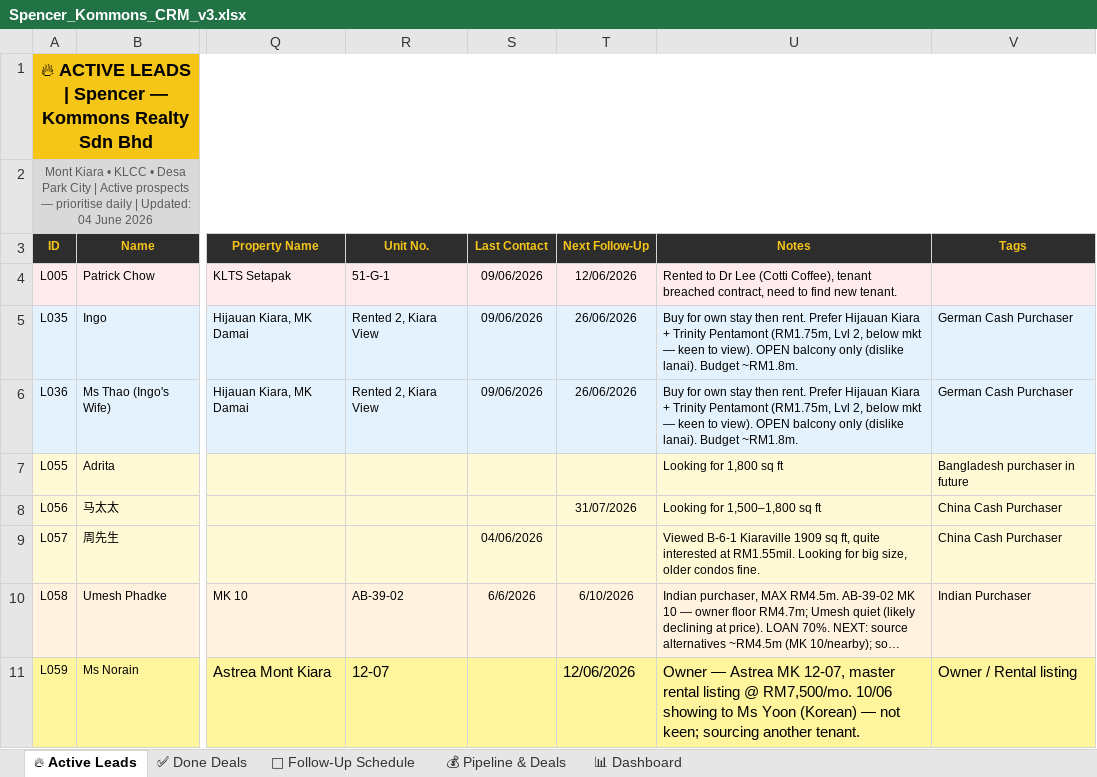
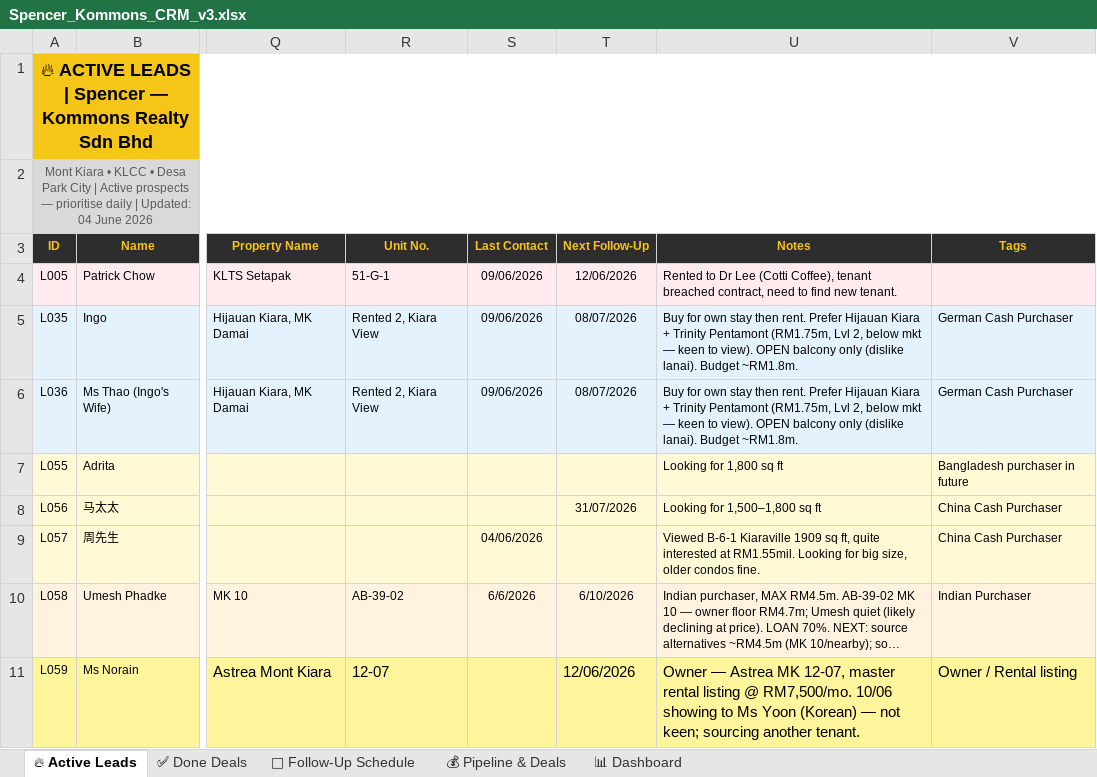
Before and after one commit to Spencerr2626/Spencer, an Excel workbook: references/crm/Spencer_Kommons_CRM_v3.xlsx, sheet 🔥 Active Leads, drawn as a sheet; only a part is shown, gaps mark what is left out; long unchanged cells end in …; values as stored, in another font and other column widths than the file's, no borders; charts and pictures not drawn; the diff names each change by its address in the sheet, - before the commit and + after, or states it on an @@ line.

```diff
--- a/references/crm/Spencer_Kommons_CRM_v3.xlsx (sheet 🔥 Active Leads)
+++ b/references/crm/Spencer_Kommons_CRM_v3.xlsx (sheet 🔥 Active Leads)
-T5:T6 (Next Follow-Up): 26/06/2026
+T5:T6 (Next Follow-Up): 08/07/2026
```
Also changed, not shown: sheet 📅 Follow-Up Schedule, 1 other file.
